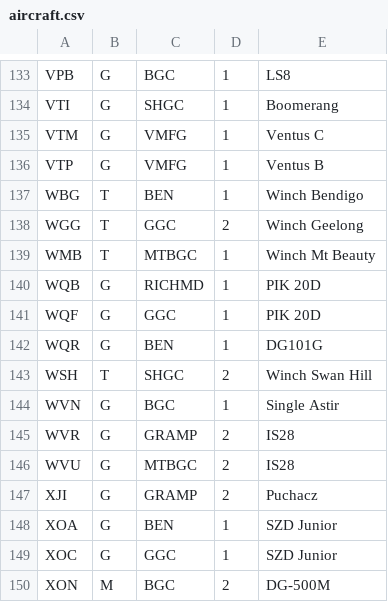
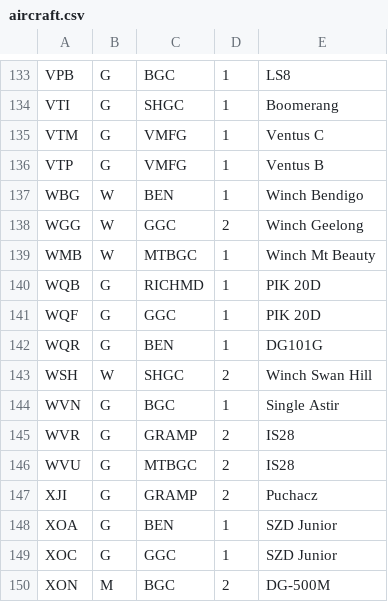
Before and after one commit to ewoudenberg/gliding-club-flightsheets, a CSV file: GGC_FlightSheet/programdata/aircraft.csv, drawn as a sheet; only a part is shown, gaps mark what is left out.

```diff
--- a/GGC_FlightSheet/programdata/aircraft.csv
+++ b/GGC_FlightSheet/programdata/aircraft.csv
@@ -136,5 +136,5 @@
 "VTP","G","VMFG",1,"Ventus B"
-"WBG","T","BEN",1,"Winch Bendigo"
-"WGG","T","GGC",2,"Winch Geelong"
-"WMB","T","MTBGC",1,"Winch Mt Beauty"
+"WBG","W","BEN",1,"Winch Bendigo"
+"WGG","W","GGC",2,"Winch Geelong"
+"WMB","W","MTBGC",1,"Winch Mt Beauty"
 "WQB","G","RICHMD",1,"PIK 20D"
@@ -142,3 +142,3 @@
 "WQR","G","BEN",1,"DG101G"
-"WSH","T","SHGC",2,"Winch Swan Hill"
+"WSH","W","SHGC",2,"Winch Swan Hill"
 "WVN","G","BGC",1,"Single Astir"
```
Also changed, not shown: 8 other files.
